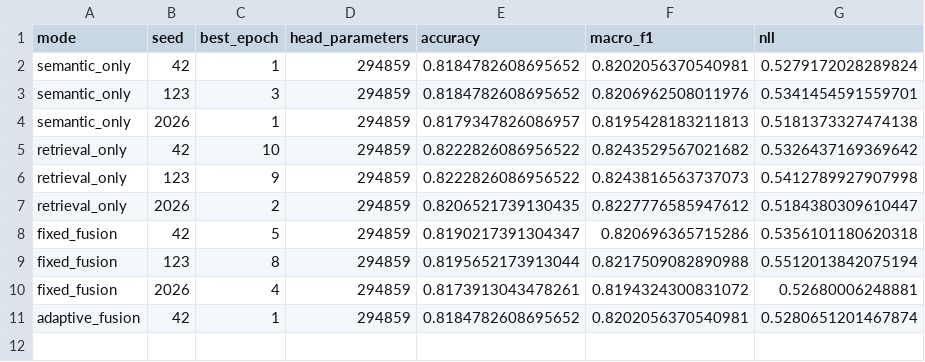
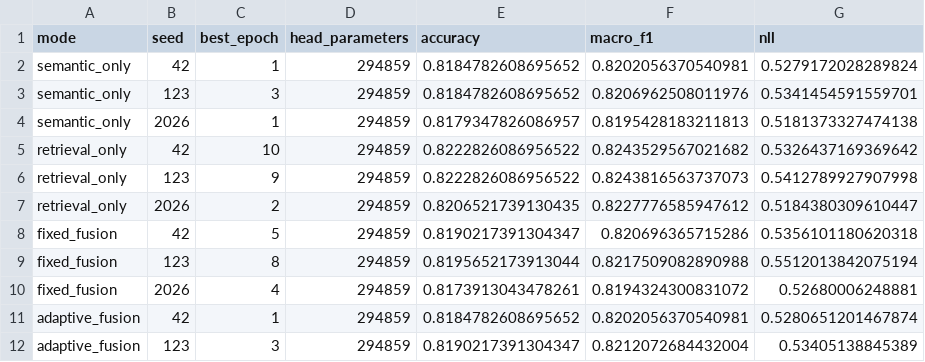
Before and after one commit to ankita6876/bangla-sentiment-research, a CSV file: research_stage8b/individual_results.csv, drawn as a sheet.

```diff
--- a/research_stage8b/individual_results.csv
+++ b/research_stage8b/individual_results.csv
@@ -11 +11,2 @@ fixed_fusion,2026,4,294859,0.8173913043478261,0.8194324300831072,0.5268000624888
 adaptive_fusion,42,1,294859,0.8184782608695652,0.8202056370540981,0.5280651201467874
+adaptive_fusion,123,3,294859,0.8190217391304347,0.8212072684432004,0.53405138845389
```
Also changed, not shown: research_stage8b/training_history.csv.
